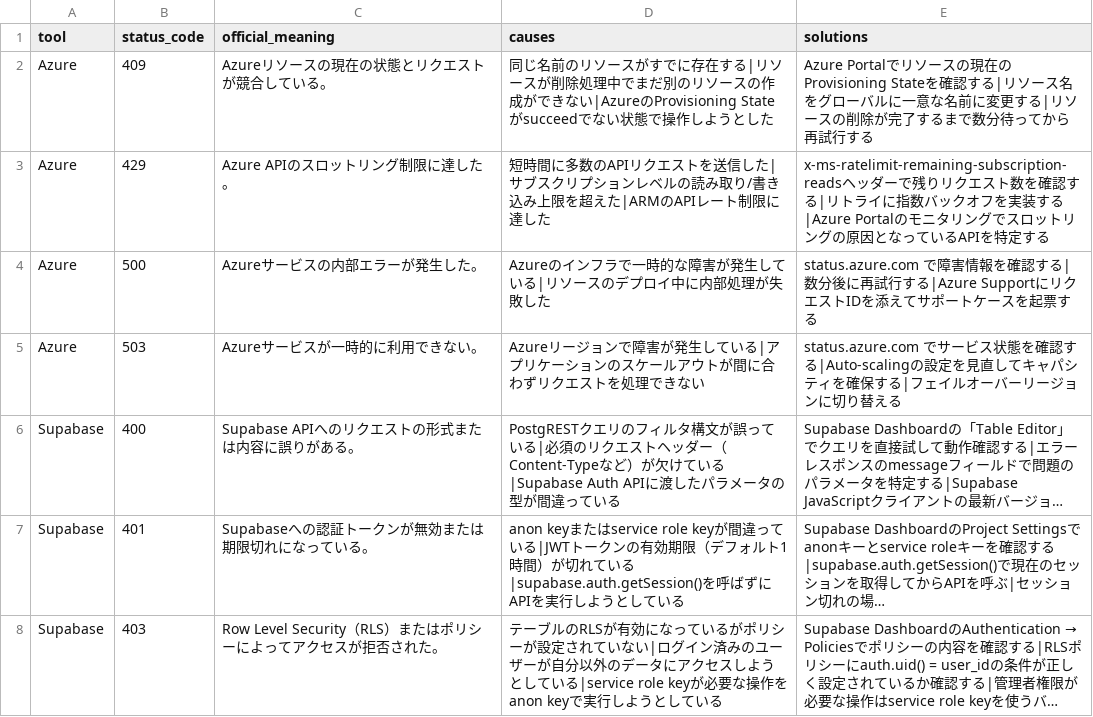
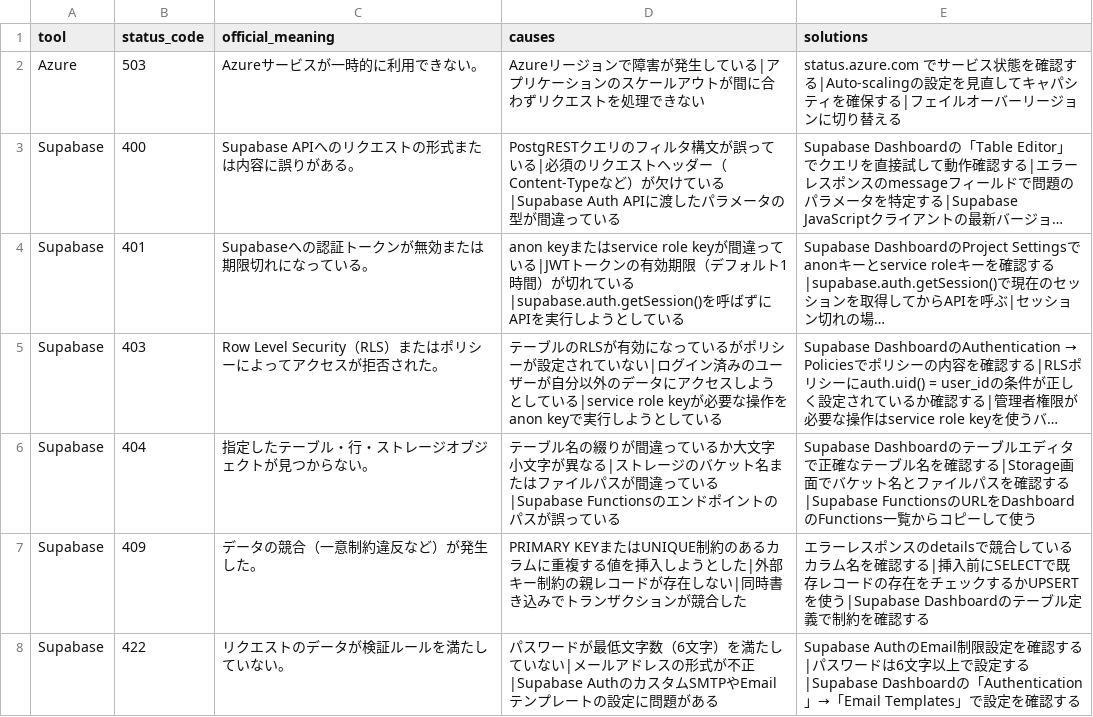
Before and after one commit to ko-508/errorlog, a CSV file: scripts/queue.csv, drawn as a sheet; only a part is shown; the shorter side is filled out with more unchanged rows; long unchanged cells end in …; the diff names each change by its address in the sheet, - before the commit and + after, or states it on an @@ line.

```diff
--- a/scripts/queue.csv
+++ b/scripts/queue.csv
-row 2: Azure | 409 | Azureリソースの現在の状態とリクエストが競合している。 | 同じ名前のリソースがすでに存在する|リソースが削除処理中でまだ別のリソースの作成ができない|AzureのProvisioning Stateがsucceedでない状態で操作しようとした | Azure Portalでリソースの現在のProvisioning Stateを確認する|リソース名をグローバルに一意な名前に変更する|リソースの削除が完了するまで数分待ってから再試行する
-row 3: Azure | 429 | Azure APIのスロットリング制限に達した。 | 短時間に多数のAPIリクエストを送信した|サブスクリプションレベルの読み取り/書き込み上限を超えた|ARMのAPIレート制限に達した | x-ms-ratelimit-remaining-subscription-readsヘッダーで残りリクエスト数を確認する|リトライに指数バックオフを実装する|Azure Portalのモニタリングでスロットリングの原因となっているAPIを特定する
-row 4: Azure | 500 | Azureサービスの内部エラーが発生した。 | Azureのインフラで一時的な障害が発生している|リソースのデプロイ中に内部処理が失敗した | status.azure.com で障害情報を確認する|数分後に再試行する|Azure SupportにリクエストIDを添えてサポートケースを起票する
```
Also changed, not shown: 5 other files.
